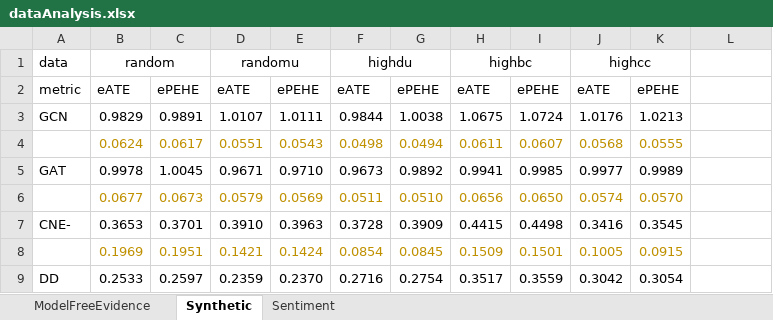
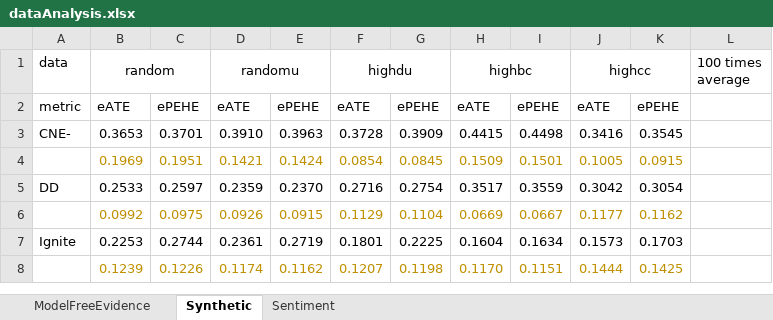
Before and after one commit to ZaccWu/botImpact, an Excel workbook: dataAnalysis.xlsx, sheet Synthetic, drawn as a sheet; only a part is shown; the shorter side is filled out with more unchanged rows; values as stored, in another font and other column widths than the file's, no borders; removed rows and columns are numbered as before the commit, all else as after; the diff covers the shown part only; the diff names each change by its address in the sheet, - before the commit and + after, or states it on an @@ line.

```diff
--- a/dataAnalysis.xlsx (sheet Synthetic)
+++ b/dataAnalysis.xlsx (sheet Synthetic)
-L1: (empty)
+L1: 100 times average
-row 3: GCN | 0.9829 | 0.9891 | 1.0107 | 1.0111 | 0.9844 | 1.0038 | 1.0675 | 1.0724 | 1.0176 | 1.0213
-row 4:  | 0.0624 | 0.0617 | 0.0551 | 0.0543 | 0.0498 | 0.0494 | 0.0611 | 0.0607 | 0.0568 | 0.0555
-row 5: GAT | 0.9978 | 1.0045 | 0.9671 | 0.9710 | 0.9673 | 0.9892 | 0.9941 | 0.9985 | 0.9977 | 0.9989
-row 6:  | 0.0677 | 0.0673 | 0.0579 | 0.0569 | 0.0511 | 0.0510 | 0.0656 | 0.0650 | 0.0574 | 0.0570
```
Also changed, not shown: 17 added rows, 1 edited cell and cell formats elsewhere in this sheet, 3 other files.
